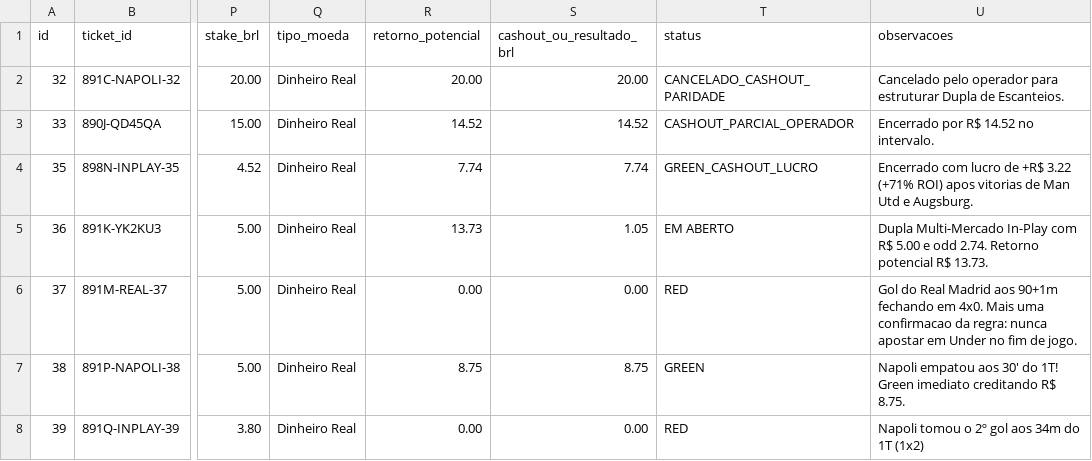
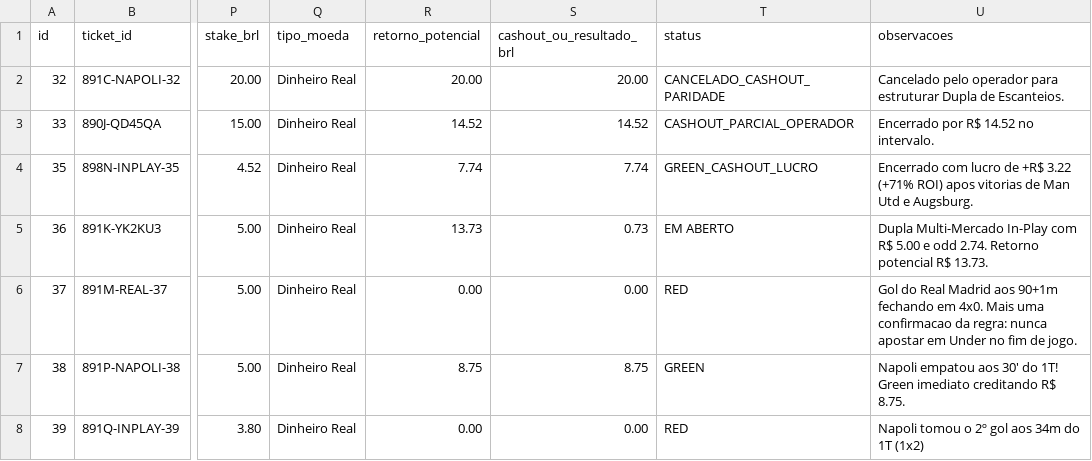
Before and after one commit to cspgabriel/superbet-robo-gestao-banca, a CSV file: data/bets-20260830.csv, drawn as a sheet; only a part is shown, gaps mark what is left out; the diff covers the shown part only; the diff names each change by its address in the sheet, - before the commit and + after, or states it on an @@ line.

```diff
--- a/data/bets-20260830.csv
+++ b/data/bets-20260830.csv
-S5 (cashout_ou_resultado_brl): 1.05
+S5 (cashout_ou_resultado_brl): 0.73
```
Also changed, not shown: 1 added row, 1 removed row and 2 edited cells elsewhere in this file, 2 other files.
